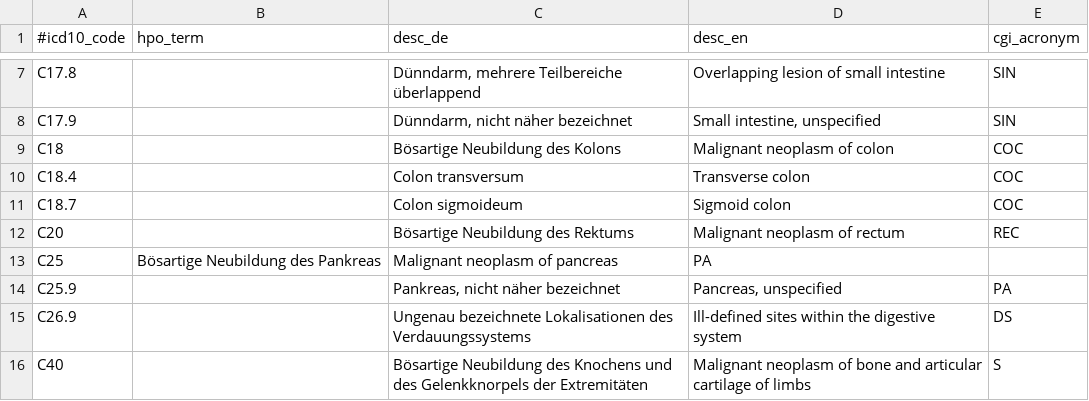
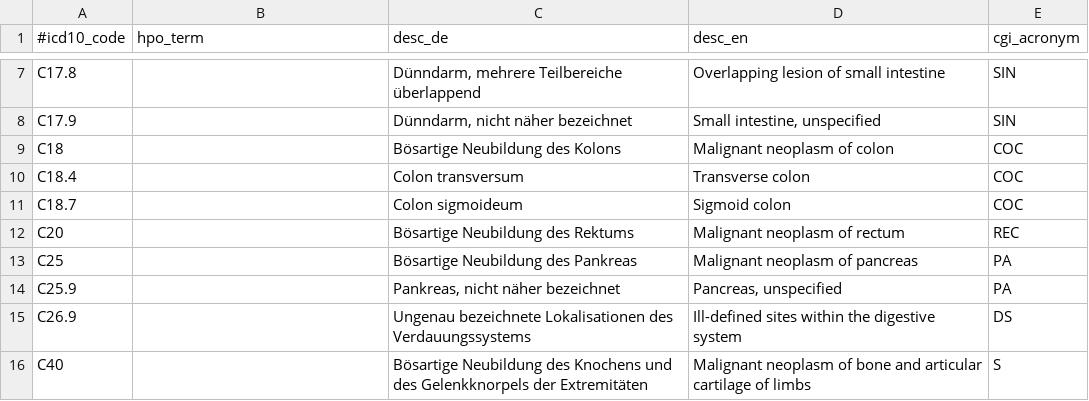
Before and after one commit to imgag/megSAP, a TSV file: data/dbs/Ontologies/icd10_cgi_dictionary.tsv, drawn as a sheet; only a part is shown, gaps mark what is left out.

Commit message:
Fixed entry in ICD10-CGI dictionary

```diff
--- a/data/dbs/Ontologies/icd10_cgi_dictionary.tsv
+++ b/data/dbs/Ontologies/icd10_cgi_dictionary.tsv
@@ -12,3 +12,3 @@ C18.7		Colon sigmoideum	Sigmoid colon	COC
 C20		Bösartige Neubildung des Rektums	Malignant neoplasm of rectum	REC
-C25	Bösartige Neubildung des Pankreas	Malignant neoplasm of pancreas	PA
+C25		Bösartige Neubildung des Pankreas	Malignant neoplasm of pancreas	PA
 C25.9		Pankreas, nicht näher bezeichnet	Pancreas, unspecified	PA
```
